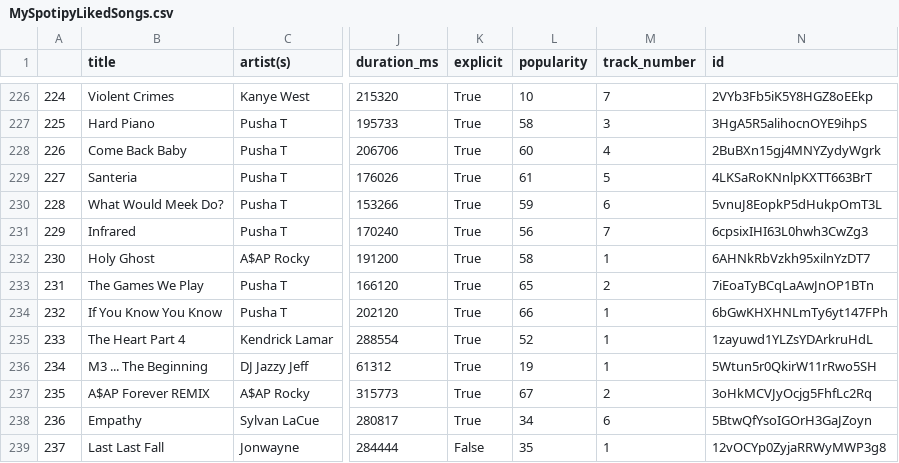
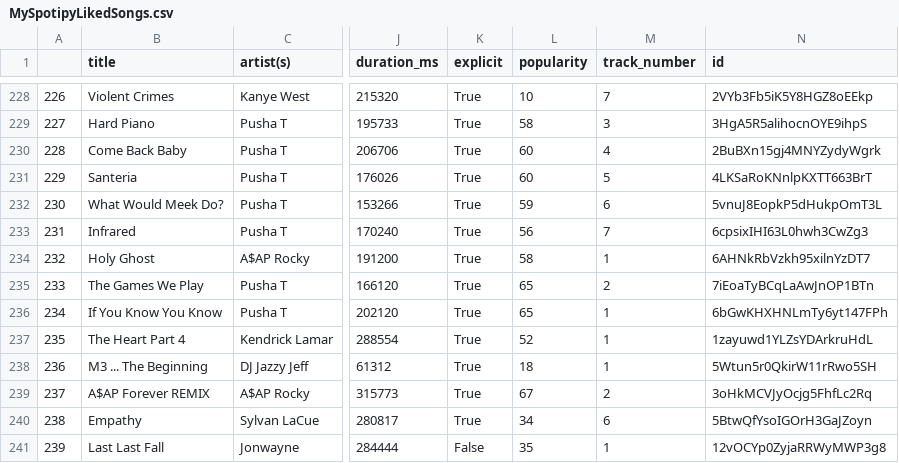
Before and after one commit to Phillyclause89/MySpotipy, a CSV file: MySpotipyLikedSongs.csv, drawn as a sheet; only a part is shown, gaps mark what is left out; addresses are those after the commit; the diff covers the shown part only; the diff names each change by its address in the sheet, - before the commit and + after, or states it on an @@ line.

```diff
--- a/MySpotipyLikedSongs.csv
+++ b/MySpotipyLikedSongs.csv
@@ column A renumbered from row 4 down @@
-L231 (popularity): 61
+L231 (popularity): 60
-L236 (popularity): 66
+L236 (popularity): 65
-L238 (popularity): 19
+L238 (popularity): 18
```
Also changed, not shown: 2 added rows, 2 moved rows and 37 edited cells elsewhere in this file, 2 other files.
